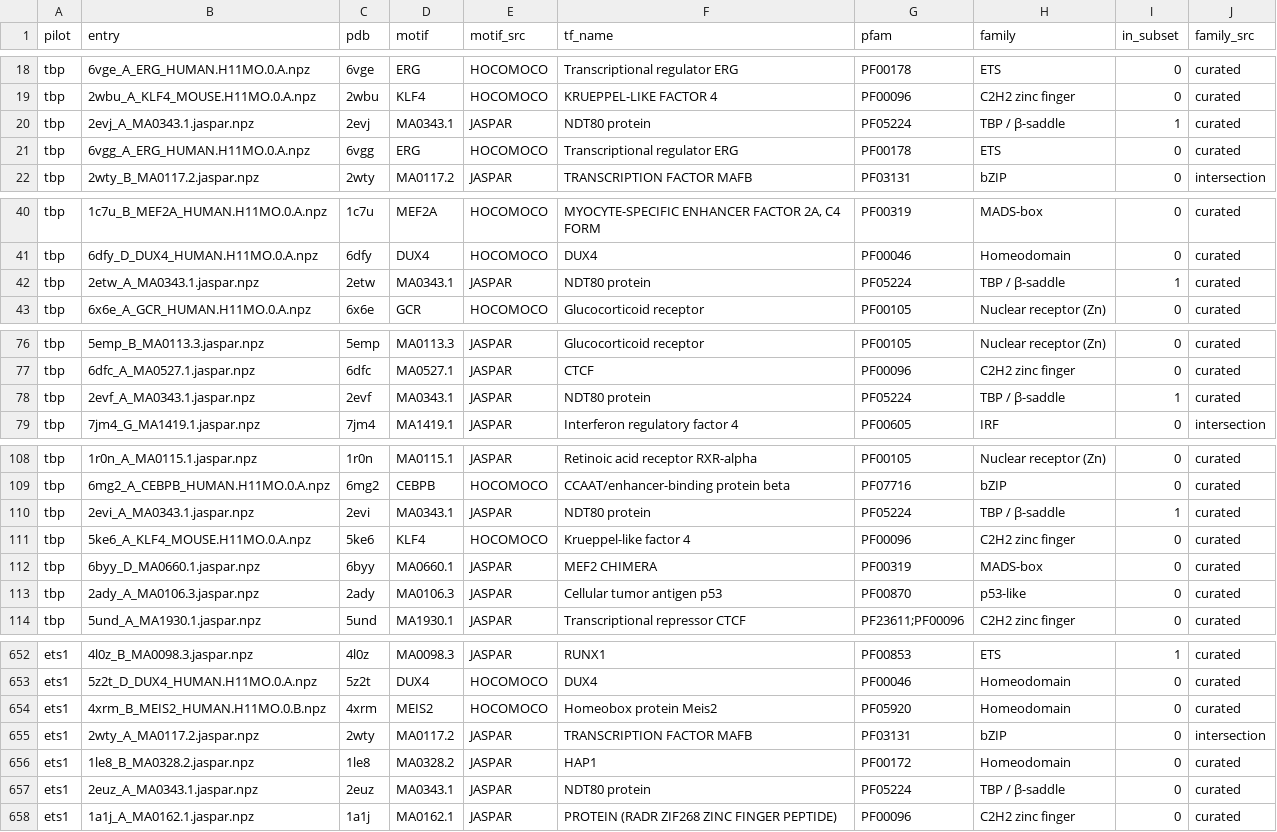
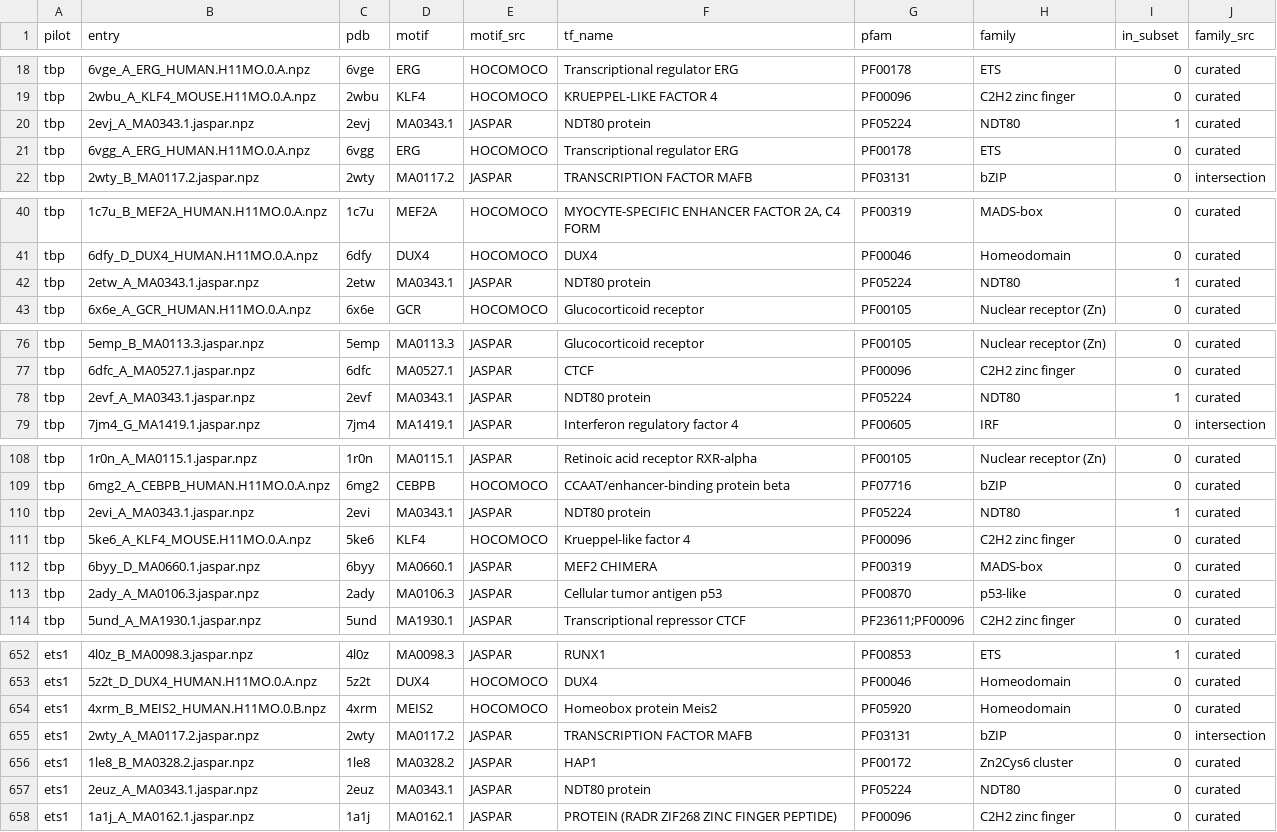
Before and after one commit to LexiShew/TF-conformation, a CSV file: analysis/data/family_annotation.csv, drawn as a sheet; only a part is shown, gaps mark what is left out; the diff covers the shown part only.

```diff
--- a/analysis/data/family_annotation.csv
+++ b/analysis/data/family_annotation.csv
@@ -19,3 +19,3 @@ tbp,6vge_A_ERG_HUMAN.H11MO.0.A.npz,6vge,ERG,HOCOMOCO,Transcriptional regulator E
 tbp,2wbu_A_KLF4_MOUSE.H11MO.0.A.npz,2wbu,KLF4,HOCOMOCO,KRUEPPEL-LIKE FACTOR 4,PF00096,C2H2 zinc finger,0,curated
-tbp,2evj_A_MA0343.1.jaspar.npz,2evj,MA0343.1,JASPAR,NDT80 protein,PF05224,TBP / β-saddle,1,curated
+tbp,2evj_A_MA0343.1.jaspar.npz,2evj,MA0343.1,JASPAR,NDT80 protein,PF05224,NDT80,1,curated
 tbp,6vgg_A_ERG_HUMAN.H11MO.0.A.npz,6vgg,ERG,HOCOMOCO,Transcriptional regulator ERG,PF00178,ETS,0,curated
@@ -41,3 +41,3 @@ tbp,1c7u_B_MEF2A_HUMAN.H11MO.0.A.npz,1c7u,MEF2A,HOCOMOCO,"MYOCYTE-SPECIFIC ENHAN
 tbp,6dfy_D_DUX4_HUMAN.H11MO.0.A.npz,6dfy,DUX4,HOCOMOCO,DUX4,PF00046,Homeodomain,0,curated
-tbp,2etw_A_MA0343.1.jaspar.npz,2etw,MA0343.1,JASPAR,NDT80 protein,PF05224,TBP / β-saddle,1,curated
+tbp,2etw_A_MA0343.1.jaspar.npz,2etw,MA0343.1,JASPAR,NDT80 protein,PF05224,NDT80,1,curated
 tbp,6x6e_A_GCR_HUMAN.H11MO.0.A.npz,6x6e,GCR,HOCOMOCO,Glucocorticoid receptor,PF00105,Nuclear receptor (Zn),0,curated
@@ -77,3 +77,3 @@ tbp,5emp_B_MA0113.3.jaspar.npz,5emp,MA0113.3,JASPAR,Glucocorticoid receptor,PF00
 tbp,6dfc_A_MA0527.1.jaspar.npz,6dfc,MA0527.1,JASPAR,CTCF,PF00096,C2H2 zinc finger,0,curated
-tbp,2evf_A_MA0343.1.jaspar.npz,2evf,MA0343.1,JASPAR,NDT80 protein,PF05224,TBP / β-saddle,1,curated
+tbp,2evf_A_MA0343.1.jaspar.npz,2evf,MA0343.1,JASPAR,NDT80 protein,PF05224,NDT80,1,curated
 tbp,7jm4_G_MA1419.1.jaspar.npz,7jm4,MA1419.1,JASPAR,Interferon regulatory factor 4,PF00605,IRF,0,intersection
@@ -109,3 +109,3 @@ tbp,1r0n_A_MA0115.1.jaspar.npz,1r0n,MA0115.1,JASPAR,Retinoic acid receptor RXR-a
 tbp,6mg2_A_CEBPB_HUMAN.H11MO.0.A.npz,6mg2,CEBPB,HOCOMOCO,CCAAT/enhancer-binding protein beta,PF07716,bZIP,0,curated
-tbp,2evi_A_MA0343.1.jaspar.npz,2evi,MA0343.1,JASPAR,NDT80 protein,PF05224,TBP / β-saddle,1,curated
+tbp,2evi_A_MA0343.1.jaspar.npz,2evi,MA0343.1,JASPAR,NDT80 protein,PF05224,NDT80,1,curated
 tbp,5ke6_A_KLF4_MOUSE.H11MO.0.A.npz,5ke6,KLF4,HOCOMOCO,Krueppel-like factor 4,PF00096,C2H2 zinc finger,0,curated
@@ -655,4 +655,4 @@ ets1,4xrm_B_MEIS2_HUMAN.H11MO.0.B.npz,4xrm,MEIS2,HOCOMOCO,Homeobox protein Meis2
 ets1,2wty_A_MA0117.2.jaspar.npz,2wty,MA0117.2,JASPAR,TRANSCRIPTION FACTOR MAFB,PF03131,bZIP,0,intersection
-ets1,1le8_B_MA0328.2.jaspar.npz,1le8,MA0328.2,JASPAR,HAP1,PF00172,Homeodomain,0,curated
-ets1,2euz_A_MA0343.1.jaspar.npz,2euz,MA0343.1,JASPAR,NDT80 protein,PF05224,TBP / β-saddle,0,curated
+ets1,1le8_B_MA0328.2.jaspar.npz,1le8,MA0328.2,JASPAR,HAP1,PF00172,Zn2Cys6 cluster,0,curated
+ets1,2euz_A_MA0343.1.jaspar.npz,2euz,MA0343.1,JASPAR,NDT80 protein,PF05224,NDT80,0,curated
 ets1,1a1j_A_MA0162.1.jaspar.npz,1a1j,MA0162.1,JASPAR,PROTEIN (RADR ZIF268 ZINC FINGER PEPTIDE),PF00096,C2H2 zinc finger,0,curated
```
Also changed, not shown: 30 edited cells elsewhere in this file, 2 other files.
